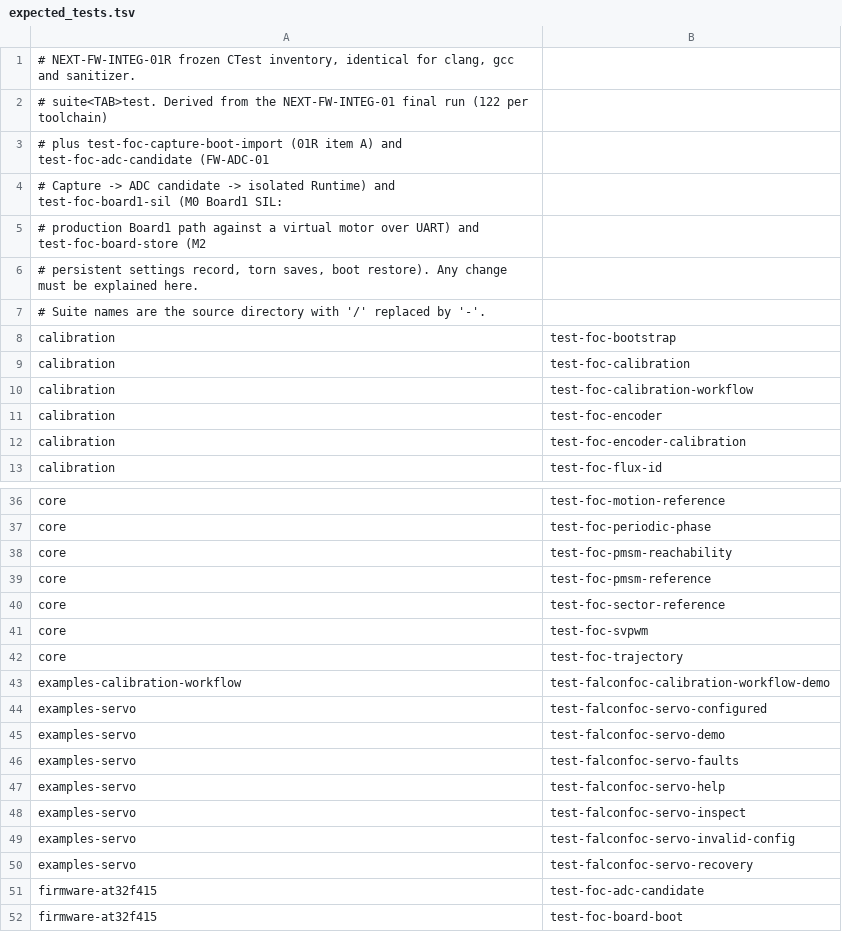
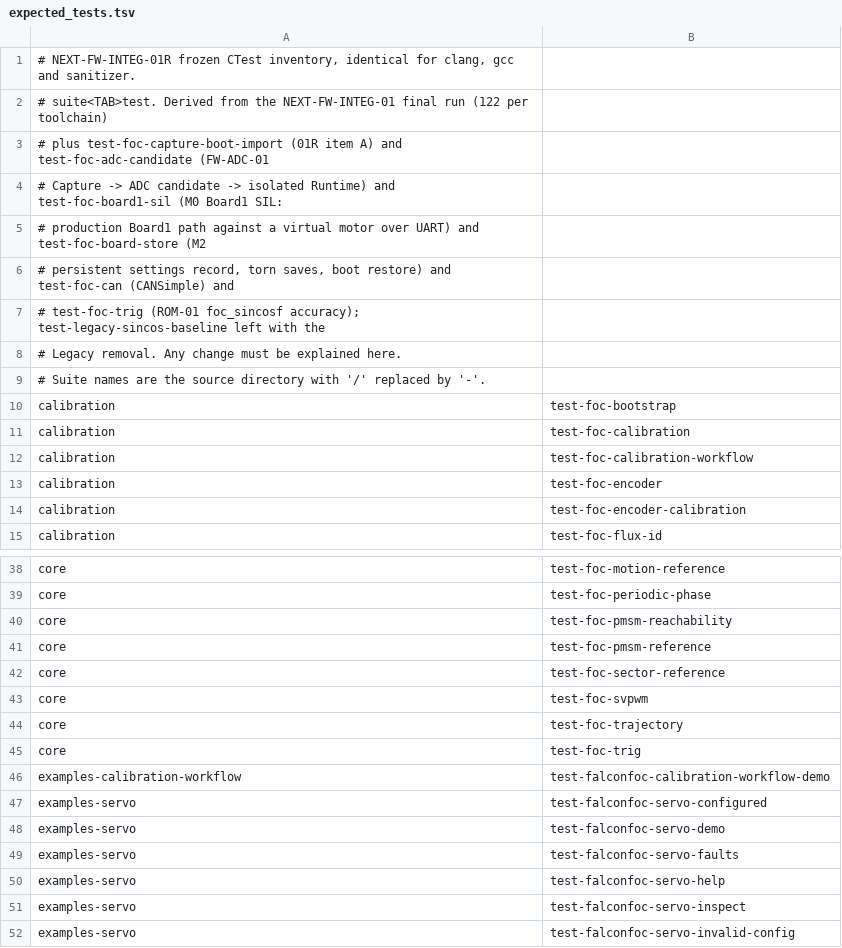
Before and after one commit to 2023violet/Hollow-Gimbal, a TSV file: scripts/flows/fwinteg/expected_tests.tsv, drawn as a sheet; only a part is shown, gaps mark what is left out; the shorter side is filled out with more unchanged rows.

```diff
--- a/scripts/flows/fwinteg/expected_tests.tsv
+++ b/scripts/flows/fwinteg/expected_tests.tsv
@@ -5,3 +5,5 @@
 # production Board1 path against a virtual motor over UART) and test-foc-board-store (M2
-# persistent settings record, torn saves, boot restore). Any change must be explained here.
+# persistent settings record, torn saves, boot restore) and test-foc-can (CANSimple) and
+# test-foc-trig (ROM-01 foc_sincosf accuracy); test-legacy-sincos-baseline left with the
+# Legacy removal. Any change must be explained here.
 # Suite names are the source directory with '/' replaced by '-'.
@@ -42,2 +44,3 @@ core	test-foc-svpwm
 core	test-foc-trajectory
+core	test-foc-trig
 examples-calibration-workflow	test-falconfoc-calibration-workflow-demo
```
Also changed, not shown: 29 other files.
